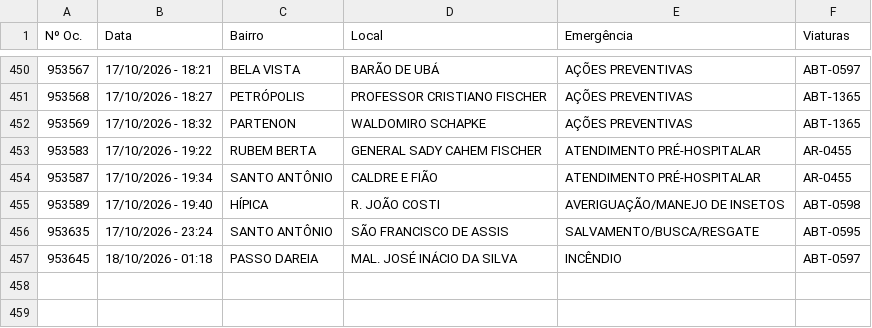
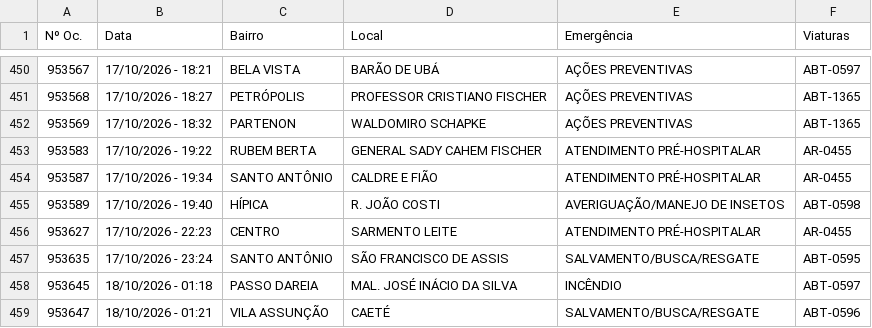
Before and after one commit to ciabm-1bbm/site, a CSV file: dados/PAINEL_MES_ATUAL.csv, drawn as a sheet; only a part is shown, gaps mark what is left out; the diff names each change by its address in the sheet, - before the commit and + after, or states it on an @@ line.

```diff
--- a/dados/PAINEL_MES_ATUAL.csv
+++ b/dados/PAINEL_MES_ATUAL.csv
+row 456: 953627 | 17/10/2026 - 22:23 | CENTRO | SARMENTO LEITE | ATENDIMENTO PRÉ-HOSPITALAR | AR-0455
+row 459: 953647 | 18/10/2026 - 01:21 | VILA ASSUNÇÃO | CAETÉ | SALVAMENTO/BUSCA/RESGATE | ABT-0596
```
